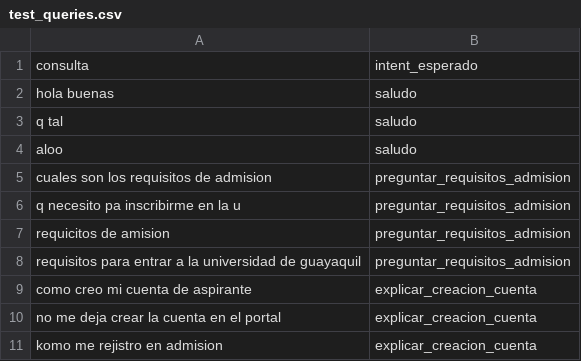
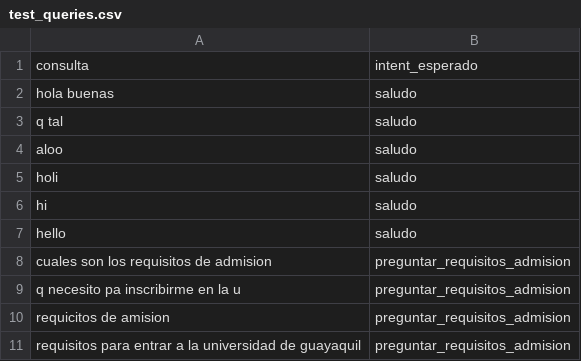
Before and after one commit to RyDeRDaRKNesS/Agente-Conversacional-para-Admision-y-Nivelacion-de-la-UG, a CSV file: data/test_queries.csv, drawn as a sheet; only a part is shown; the shorter side is filled out with more unchanged rows.

Commit message:
Agregar saludos informales, watermark del logo UG, nuevo encabezado y ajuste en README

```diff
--- a/data/test_queries.csv
+++ b/data/test_queries.csv
@@ -4,2 +4,5 @@ consulta,intent_esperado
 "aloo",saludo
+"holi",saludo
+"hi",saludo
+"hello",saludo
 "cuales son los requisitos de admision",preguntar_requisitos_admision
```
Also changed, not shown: 3 other files.
